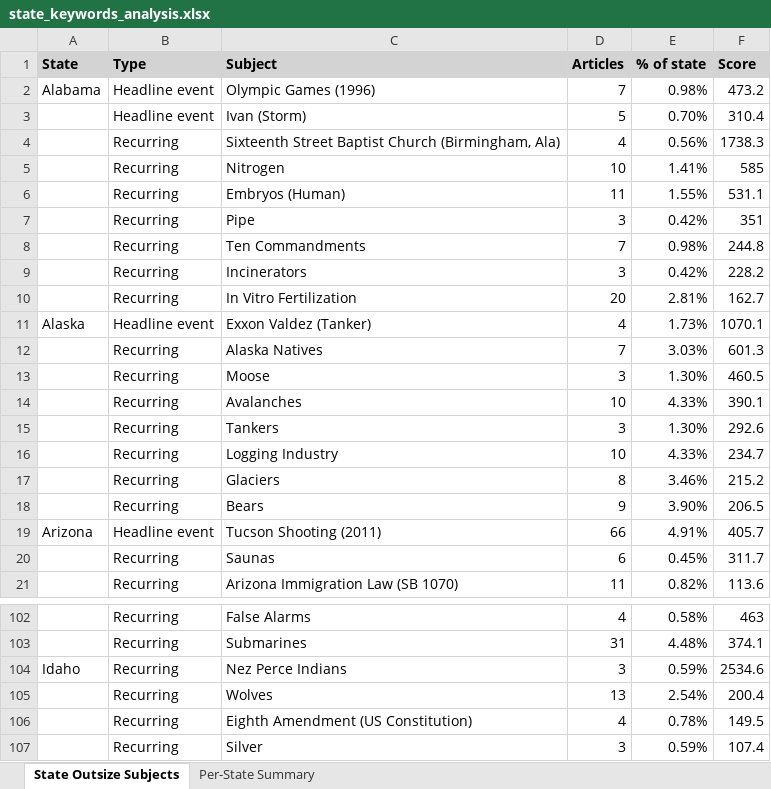
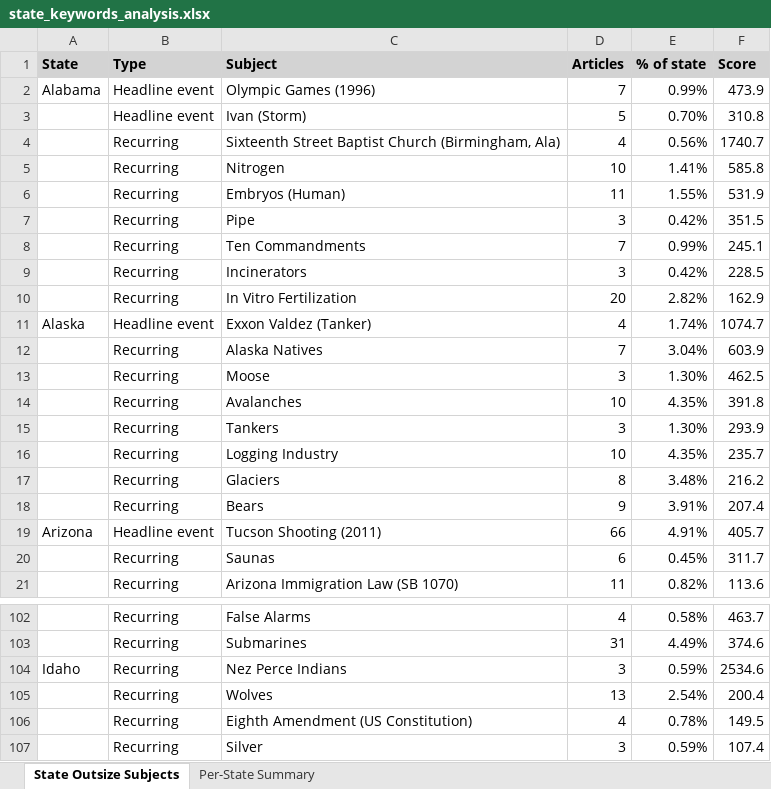
Before and after one commit to tedalcorn/nyt, an Excel workbook: state_keywords_analysis.xlsx, sheet State Outsize Subjects, drawn as a sheet; only a part is shown, gaps mark what is left out; values as stored, in another font and other column widths than the file's, no borders; conditional formats not drawn; the diff covers the shown part only; the diff names each change by its address in the sheet, - before the commit and + after, or states it on an @@ line.

```diff
--- a/state_keywords_analysis.xlsx (sheet State Outsize Subjects)
+++ b/state_keywords_analysis.xlsx (sheet State Outsize Subjects)
-E2 (% of state): 0.98%
+E2 (% of state): 0.99%
-F2 (Score): 473.2
+F2 (Score): 473.9
-F3 (Score): 310.4
+F3 (Score): 310.8
-F4 (Score): 1738.3
+F4 (Score): 1740.7
-F5 (Score): 585
+F5 (Score): 585.8
-F6 (Score): 531.1
+F6 (Score): 531.9
-F7 (Score): 351
+F7 (Score): 351.5
-E8 (% of state): 0.98%
+E8 (% of state): 0.99%
-F8 (Score): 244.8
+F8 (Score): 245.1
-F9 (Score): 228.2
+F9 (Score): 228.5
-E10 (% of state): 2.81%
+E10 (% of state): 2.82%
-F10 (Score): 162.7
+F10 (Score): 162.9
-E11 (% of state): 1.73%
+E11 (% of state): 1.74%
-F11 (Score): 1070.1
+F11 (Score): 1074.7
-E12 (% of state): 3.03%
+E12 (% of state): 3.04%
-F12 (Score): 601.3
+F12 (Score): 603.9
-F13 (Score): 460.5
+F13 (Score): 462.5
-E14 (% of state): 4.33%
+E14 (% of state): 4.35%
-F14 (Score): 390.1
+F14 (Score): 391.8
-F15 (Score): 292.6
+F15 (Score): 293.9
-E16 (% of state): 4.33%
+E16 (% of state): 4.35%
-F16 (Score): 234.7
+F16 (Score): 235.7
-E17 (% of state): 3.46%
+E17 (% of state): 3.48%
-F17 (Score): 215.2
+F17 (Score): 216.2
-E18 (% of state): 3.90%
+E18 (% of state): 3.91%
-F18 (Score): 206.5
+F18 (Score): 207.4
-F102 (Score): 463
+F102 (Score): 463.7
-E103 (% of state): 4.48%
+E103 (% of state): 4.49%
-F103 (Score): 374.1
+F103 (Score): 374.6
```
Also changed, not shown: 5 added rows, 5 removed rows and 105 edited cells elsewhere in this sheet, sheet Per-State Summary, 5 other files.
